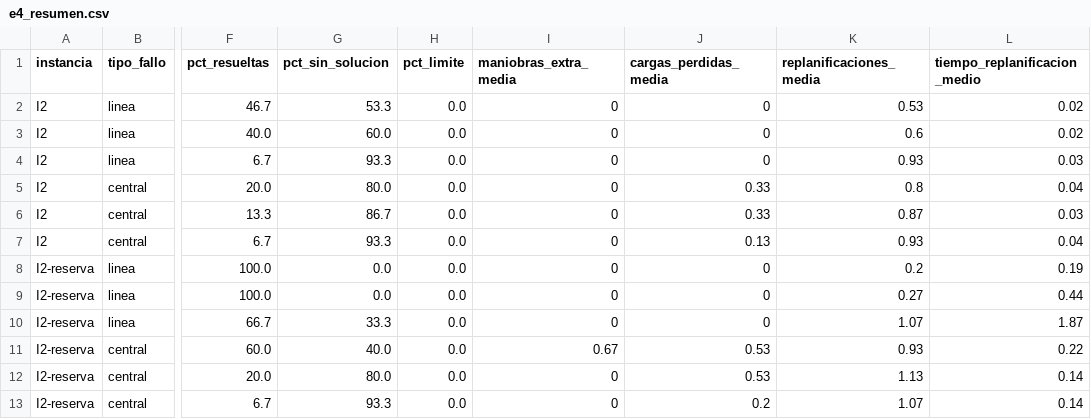
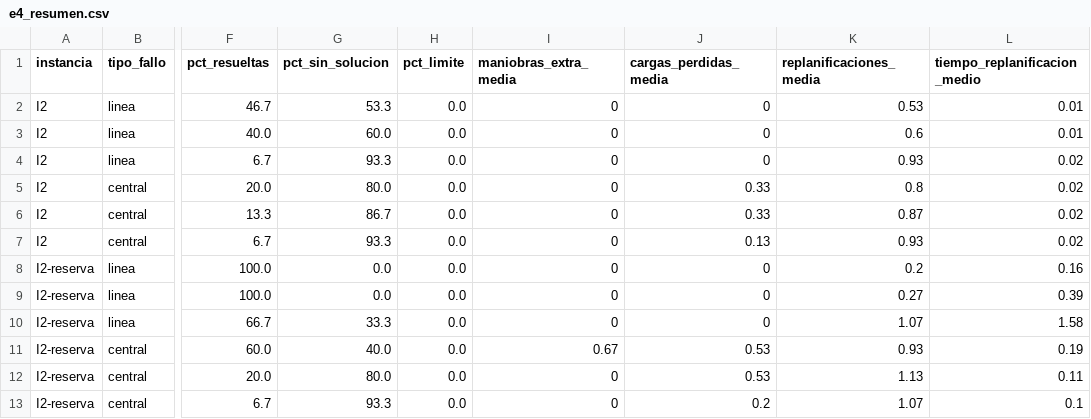
Before and after one commit to milirodriguezv/practica2_ia_simbolica, a CSV file: resultados/e4_resumen.csv, drawn as a sheet; only a part is shown, gaps mark what is left out; the diff names each change by its address in the sheet, - before the commit and + after, or states it on an @@ line.

```diff
--- a/resultados/e4_resumen.csv
+++ b/resultados/e4_resumen.csv
-L2:L3 (tiempo_replanificacion_medio): 0.02
+L2:L3 (tiempo_replanificacion_medio): 0.01
-L4 (tiempo_replanificacion_medio): 0.03
+L4 (tiempo_replanificacion_medio): 0.02
-L5 (tiempo_replanificacion_medio): 0.04
+L5 (tiempo_replanificacion_medio): 0.02
-L6 (tiempo_replanificacion_medio): 0.03
+L6 (tiempo_replanificacion_medio): 0.02
-L7 (tiempo_replanificacion_medio): 0.04
+L7 (tiempo_replanificacion_medio): 0.02
-L8 (tiempo_replanificacion_medio): 0.19
+L8 (tiempo_replanificacion_medio): 0.16
-L9 (tiempo_replanificacion_medio): 0.44
+L9 (tiempo_replanificacion_medio): 0.39
-L10 (tiempo_replanificacion_medio): 1.87
+L10 (tiempo_replanificacion_medio): 1.58
-L11 (tiempo_replanificacion_medio): 0.22
+L11 (tiempo_replanificacion_medio): 0.19
-L12 (tiempo_replanificacion_medio): 0.14
+L12 (tiempo_replanificacion_medio): 0.11
-L13 (tiempo_replanificacion_medio): 0.14
+L13 (tiempo_replanificacion_medio): 0.1
```
Also changed, not shown: resultados/e4.csv, 19 other files.
